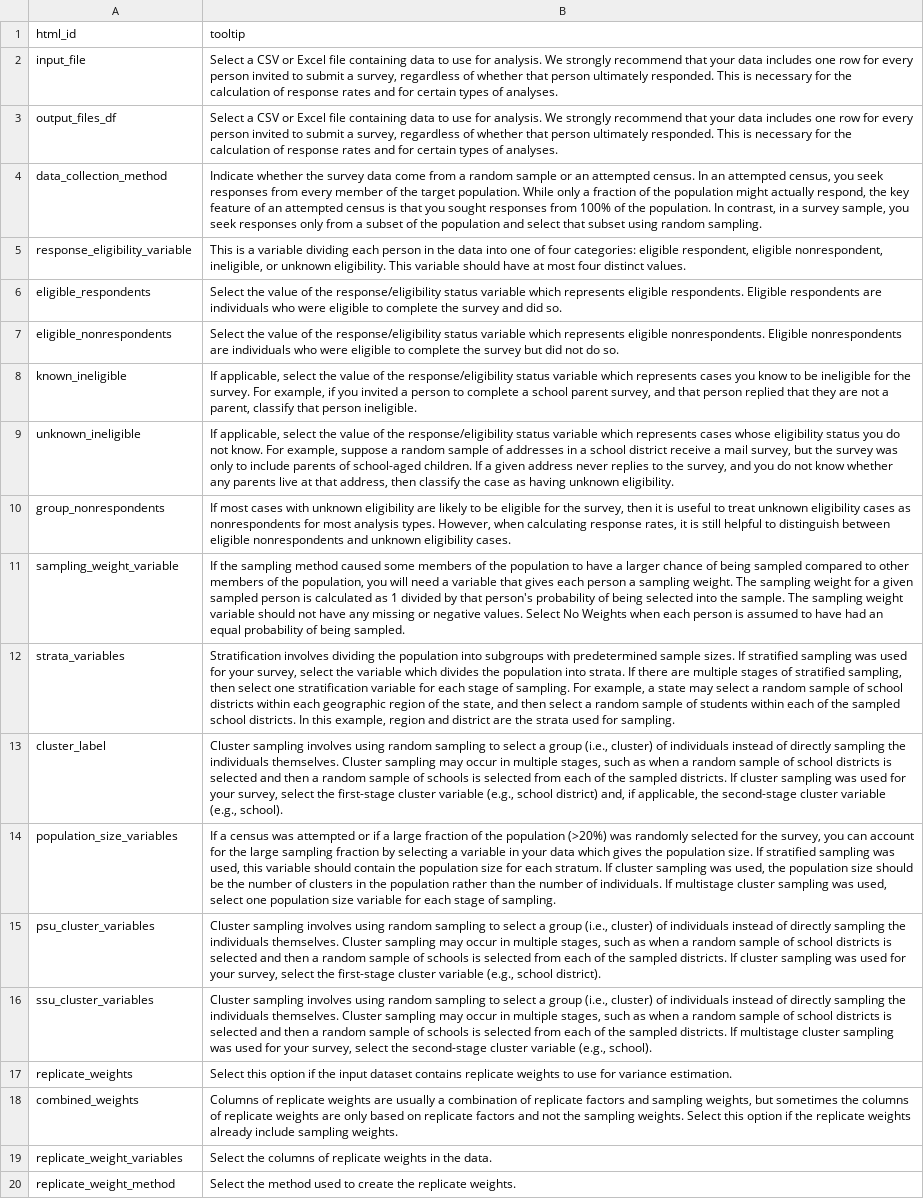
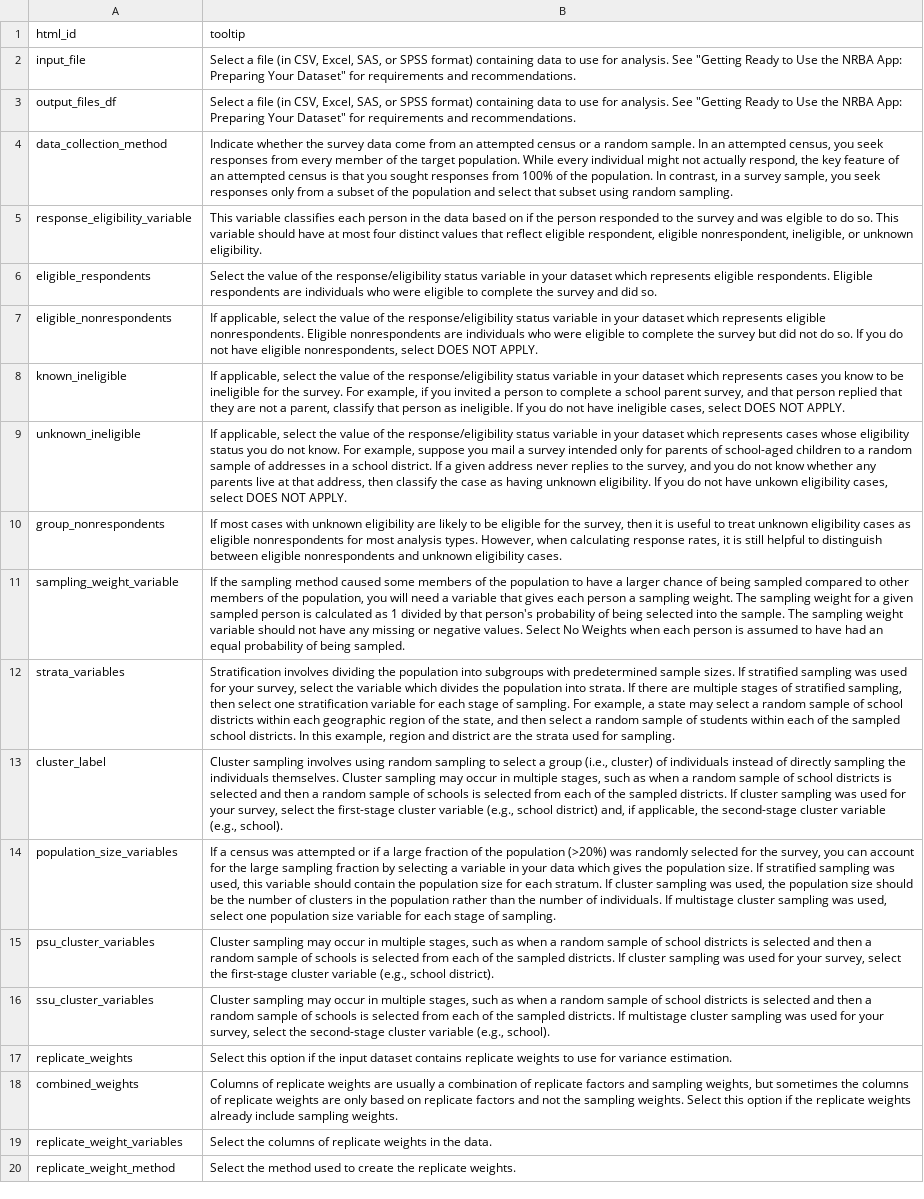
Before and after one commit to cran/idcnrba, a CSV file: inst/html_identifiers.csv, drawn as a sheet; only a part is shown; the diff covers the shown part only; the diff names each change by its address in the sheet, - before the commit and + after, or states it on an @@ line.

```diff
--- a/inst/html_identifiers.csv
+++ b/inst/html_identifiers.csv
-B2:B3 (tooltip): Select a CSV or Excel file containing data to use for analysis. We strongly recommend that your data includes one row for every person invited to submit a survey, regardless of whether that person ultimately responded. This is necessary for the calculation of response rates and for certain types of analyses.
+B2:B3 (tooltip): Select a file (in CSV, Excel, SAS, or SPSS format) containing data to use for analysis. See "Getting Ready to Use the NRBA App: Preparing Your Dataset" for requirements and recommendations.
-B4 (tooltip): …come from a random sample or an attempted census. In an attempted census, you seek responses from every member of the target population. While only a fraction of the population might actually respond,…
+B4 (tooltip): …come from an attempted census or a random sample. In an attempted census, you seek responses from every member of the target population. While every individual might not actually respond,…
-B5 (tooltip): This is a variable dividing each person in the data into one of four categories: eligible respondent, eligible nonrespondent, ineligible, or unknown eligibility. This variable should have at most four distinct values.
+B5 (tooltip): This variable classifies each person in the data based on if the person responded to the survey and was elgible to do so. This variable should have at most four distinct values that reflect eligible respondent, eligible nonrespondent, ineligible, or unknown eligibility.
-B6 (tooltip): …status variable which represents…
+B6 (tooltip): …status variable in your dataset which represents…
-B7 (tooltip): Select the value of the response/eligibility status variable which represents eligible nonrespondents. Eligible nonrespondents are individuals who were eligible to complete the survey but did not do so.
+B7 (tooltip): If applicable, select the value of the response/eligibility status variable in your dataset which represents eligible nonrespondents. Eligible nonrespondents are individuals who were eligible to complete the survey but did not do so. If you do not have eligible nonrespondents, select DOES NOT APPLY.
-B8 (tooltip): …status variable which represents cases you know to be ineligible for the survey. For example, if you invited a person to complete a school parent survey, and that person replied that they are not a parent, classify that person ineligible.
+B8 (tooltip): …status variable in your dataset which represents cases you know to be ineligible for the survey. For example, if you invited a person to complete a school parent survey, and that person replied that they are not a parent, classify that person as ineligible. If you do not have ineligible cases, select DOES NOT APPLY.
-B9 (tooltip): …status variable which represents cases whose eligibility status you do not know. For example, suppose a random sample of addresses in a school district receive a mail survey, but the survey was only to include parents of school-aged children. If a given address never replies to the survey, and you do not know whether any parents live at that address, then classify the case as having unknown eligibility.
+B9 (tooltip): …status variable in your dataset which represents cases whose eligibility status you do not know. For example, suppose you mail a survey intended only for parents of school-aged children to a random sample of addresses in a school district. If a given address never replies to the survey, and you do not know whether any parents live at that address, then classify the case as having unknown eligibility. If you do not have unkown eligibility cases, select DOES NOT APPLY.
-B10 (tooltip): …cases as nonrespondents for…
+B10 (tooltip): …cases as eligible nonrespondents for…
-B15 (tooltip): Cluster sampling involves using random sampling to select a group (i.e., cluster) of individuals instead of directly sampling the individuals themselves. Cluster sampling may occur…
+B15 (tooltip): Cluster sampling may occur…
-B16 (tooltip): Cluster sampling involves using random sampling to select a group (i.e., cluster) of individuals instead of directly sampling the individuals themselves. Cluster sampling may occur…
+B16 (tooltip): Cluster sampling may occur…
```
Also changed, not shown: 34 edited cells elsewhere in this file, inst/output_table_dictionary.csv, inst/types.csv, 11 other files.
